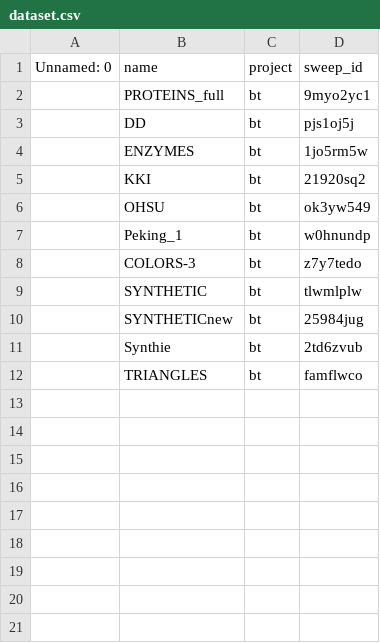
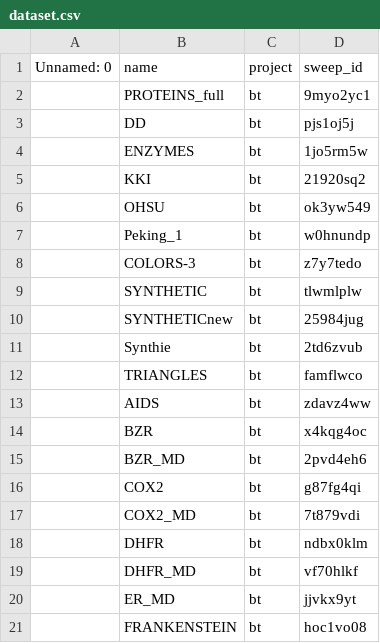
Before and after one commit to wenont/GNN, a CSV file: data/dataset.csv, drawn as a sheet; the diff names each change by its address in the sheet, - before the commit and + after, or states it on an @@ line.

Commit message:
Add new dataset entries 'AIDS', 'BZR', 'BZR_MD', 'COX2', 'COX2_MD', 'DHFR', 'DHFR_MD', 'ER_MD', and 'FRANKENSTEIN' to dataset.csv

```diff
--- a/data/dataset.csv
+++ b/data/dataset.csv
+row 13:  | AIDS | bt | zdavz4ww
+row 14:  | BZR | bt | x4kqg4oc
+row 15:  | BZR_MD | bt | 2pvd4eh6
+row 16:  | COX2 | bt | g87fg4qi
+row 17:  | COX2_MD | bt | 7t879vdi
+row 18:  | DHFR | bt | ndbx0klm
+row 19:  | DHFR_MD | bt | vf70hlkf
+row 20:  | ER_MD | bt | jjvkx9yt
+row 21:  | FRANKENSTEIN | bt | hoc1vo08
```
